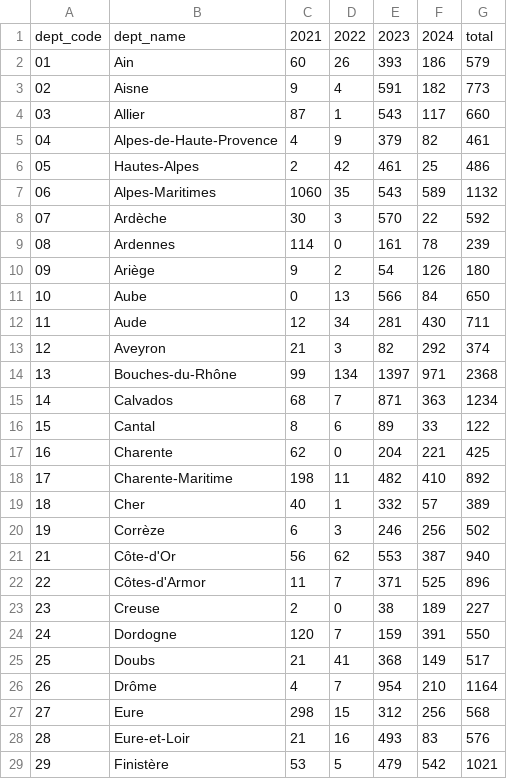
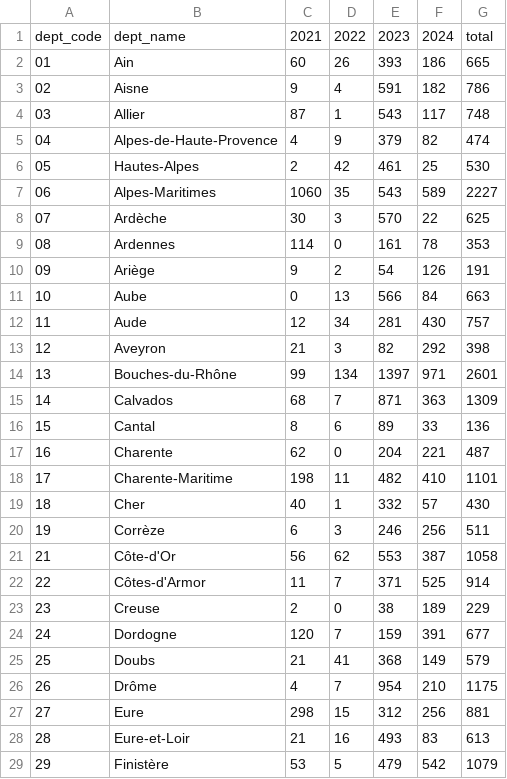
Before and after one commit to svvoii/evs-charging-france-dashboard, a CSV file: data/epoints_pivot.csv, drawn as a sheet; only a part is shown; the diff covers the shown part only.

```diff
--- a/data/epoints_pivot.csv
+++ b/data/epoints_pivot.csv
@@ -1,29 +1,29 @@
 dept_code,dept_name,2021,2022,2023,2024,total
-01,Ain,60,26,393,186,579
-02,Aisne,9,4,591,182,773
-03,Allier,87,1,543,117,660
-04,Alpes-de-Haute-Provence,4,9,379,82,461
-05,Hautes-Alpes,2,42,461,25,486
-06,Alpes-Maritimes,1060,35,543,589,1132
-07,Ardèche,30,3,570,22,592
-08,Ardennes,114,0,161,78,239
-09,Ariège,9,2,54,126,180
-10,Aube,0,13,566,84,650
-11,Aude,12,34,281,430,711
-12,Aveyron,21,3,82,292,374
-13,Bouches-du-Rhône,99,134,1397,971,2368
-14,Calvados,68,7,871,363,1234
-15,Cantal,8,6,89,33,122
-16,Charente,62,0,204,221,425
-17,Charente-Maritime,198,11,482,410,892
-18,Cher,40,1,332,57,389
-19,Corrèze,6,3,246,256,502
-21,Côte-d'Or,56,62,553,387,940
-22,Côtes-d'Armor,11,7,371,525,896
-23,Creuse,2,0,38,189,227
-24,Dordogne,120,7,159,391,550
-25,Doubs,21,41,368,149,517
-26,Drôme,4,7,954,210,1164
-27,Eure,298,15,312,256,568
-28,Eure-et-Loir,21,16,493,83,576
-29,Finistère,53,5,479,542,1021
+01,Ain,60,26,393,186,665
+02,Aisne,9,4,591,182,786
+03,Allier,87,1,543,117,748
+04,Alpes-de-Haute-Provence,4,9,379,82,474
+05,Hautes-Alpes,2,42,461,25,530
+06,Alpes-Maritimes,1060,35,543,589,2227
+07,Ardèche,30,3,570,22,625
+08,Ardennes,114,0,161,78,353
+09,Ariège,9,2,54,126,191
+10,Aube,0,13,566,84,663
+11,Aude,12,34,281,430,757
+12,Aveyron,21,3,82,292,398
+13,Bouches-du-Rhône,99,134,1397,971,2601
+14,Calvados,68,7,871,363,1309
+15,Cantal,8,6,89,33,136
+16,Charente,62,0,204,221,487
+17,Charente-Maritime,198,11,482,410,1101
+18,Cher,40,1,332,57,430
+19,Corrèze,6,3,246,256,511
+21,Côte-d'Or,56,62,553,387,1058
+22,Côtes-d'Armor,11,7,371,525,914
+23,Creuse,2,0,38,189,229
+24,Dordogne,120,7,159,391,677
+25,Doubs,21,41,368,149,579
+26,Drôme,4,7,954,210,1175
+27,Eure,298,15,312,256,881
+28,Eure-et-Loir,21,16,493,83,613
+29,Finistère,53,5,479,542,1079
```
Also changed, not shown: 67 edited cells elsewhere in this file, data/evs_pivot.csv, 10 other files.
